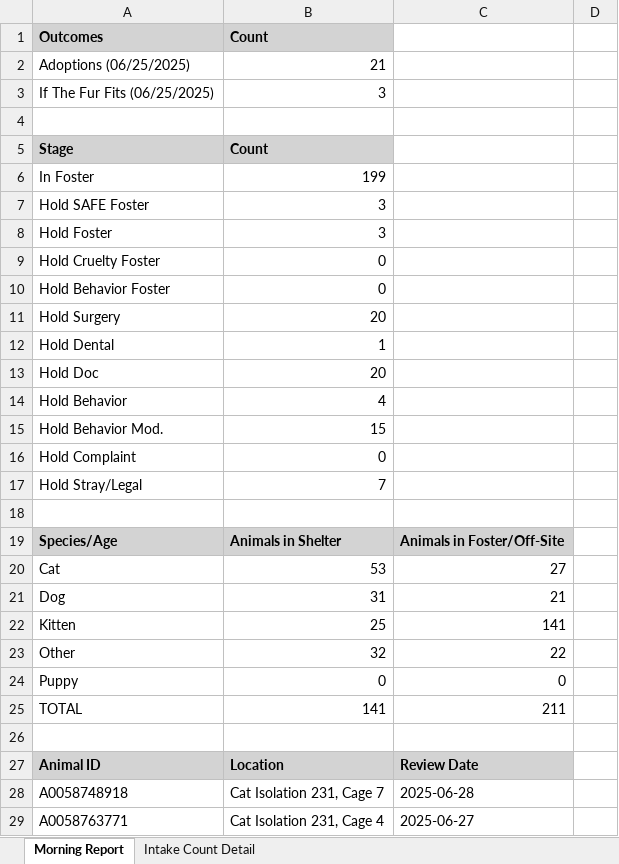
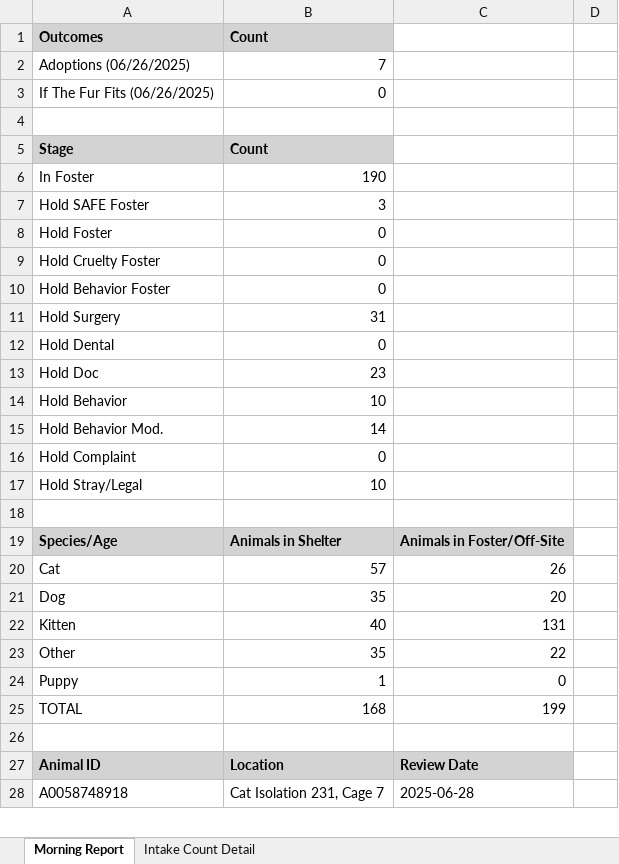
Before and after one commit to zsprowls/SPCAAutomation, an Excel workbook: MorningEmail/morning_report.xlsx, sheet Morning Report, drawn as a sheet; only a part is shown; values as stored, in another font and other column widths than the file's, no borders; removed rows and columns are numbered as before the commit, all else as after; the diff covers the shown part only; the diff names each change by its address in the sheet, - before the commit and + after, or states it on an @@ line.

```diff
--- a/MorningEmail/morning_report.xlsx (sheet Morning Report)
+++ b/MorningEmail/morning_report.xlsx (sheet Morning Report)
-row 2: Adoptions (06/25/2025) | 21
-row 3: If The Fur Fits (06/25/2025) | 3
+row 2: Adoptions (06/26/2025) | 7
+row 3: If The Fur Fits (06/26/2025) | 0
-B6: 199
+B6: 190
-B8: 3
+B8: 0
-B11: 20
+B11: 31
-B12: 1
+B12: 0
-B13: 20
+B13: 23
-B14: 4
+B14: 10
-B15: 15
+B15: 14
-B17: 7
+B17: 10
-B20: 53
+B20: 57
-C20: 27
+C20: 26
-B21: 31
+B21: 35
-C21: 21
+C21: 20
-B22: 25
+B22: 40
-C22: 141
+C22: 131
-B23: 32
+B23: 35
-B24: 0
+B24: 1
-B25: 141
+B25: 168
-C25: 211
+C25: 199
-row 29: A0058763771 | Cat Isolation 231, Cage 4 | 2025-06-27
```
Also changed, not shown: 2 added rows, 1 removed row and 11 edited cells elsewhere in this sheet, sheet Intake Count Detail, 6 other files.
